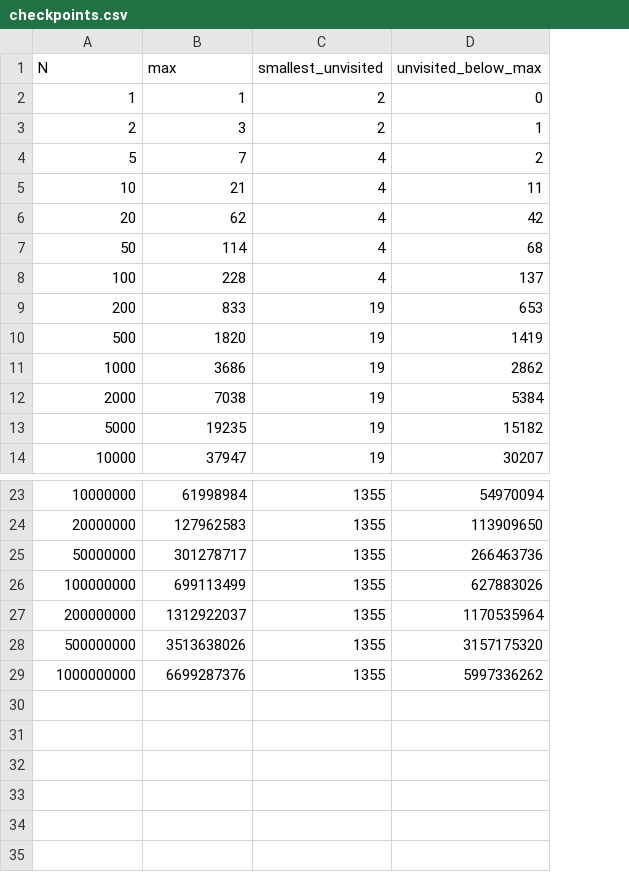
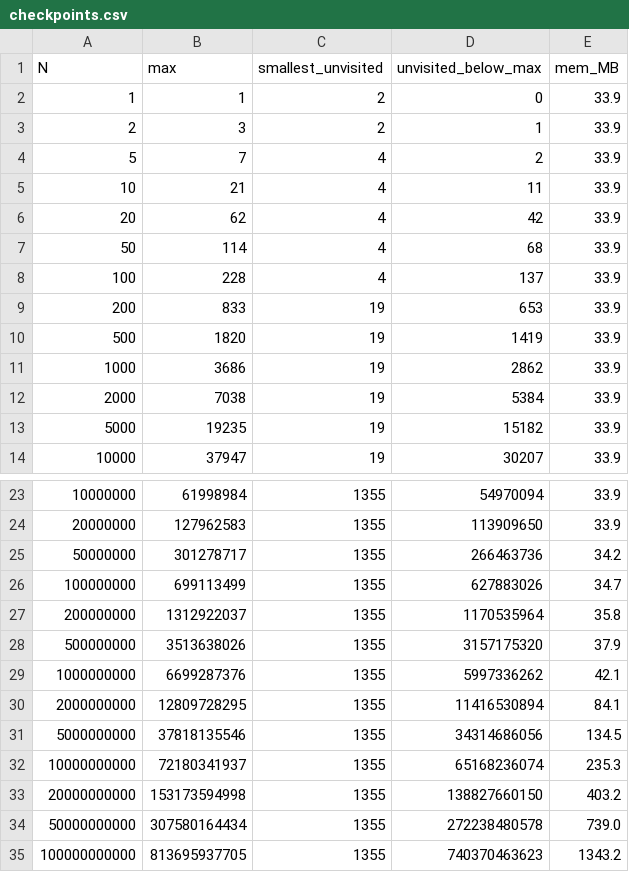
Before and after one commit to ashtonckj/anomaly-852655, a CSV file: experiments/03-patterns/checkpoints.csv, drawn as a sheet; only a part is shown, gaps mark what is left out; the diff names each change by its address in the sheet, - before the commit and + after, or states it on an @@ line.

```diff
--- a/experiments/03-patterns/checkpoints.csv
+++ b/experiments/03-patterns/checkpoints.csv
+column E (mem_MB), rows 2-14: all 33.9; rows 23-29: 33.9 | 33.9 | 34.2 | 34.7 | 35.8 | 37.9 | 42.1
+row 30: 2000000000 | 12809728295 | 1355 | 11416530894 | 84.1
+row 31: 5000000000 | 37818135546 | 1355 | 34314686056 | 134.5
+row 32: 10000000000 | 72180341937 | 1355 | 65168236074 | 235.3
+row 33: 20000000000 | 153173594998 | 1355 | 138827660150 | 403.2
+row 34: 50000000000 | 307580164434 | 1355 | 272238480578 | 739.0
+row 35: 100000000000 | 813695937705 | 1355 | 740370463623 | 1343.2
```
Also changed, not shown: 3 other files.
